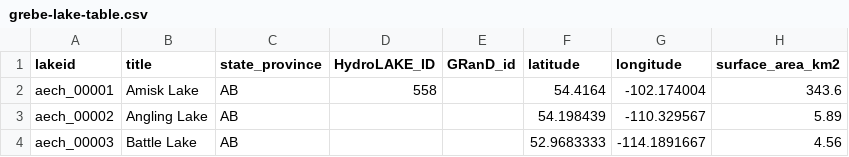
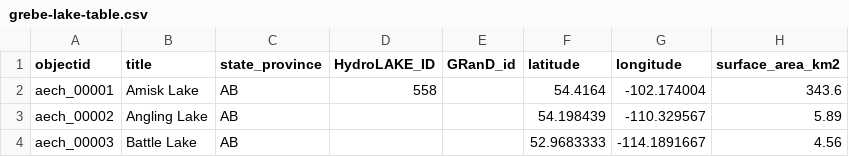
Before and after one commit to thecdil/grebe-lakes, a CSV file: _data/grebe-lake-table.csv, drawn as a sheet; only a part is shown; the diff names each change by its address in the sheet, - before the commit and + after, or states it on an @@ line.

Commit message:
objectid

```diff
--- a/_data/grebe-lake-table.csv
+++ b/_data/grebe-lake-table.csv
-A1: lakeid
+A1: objectid
```
